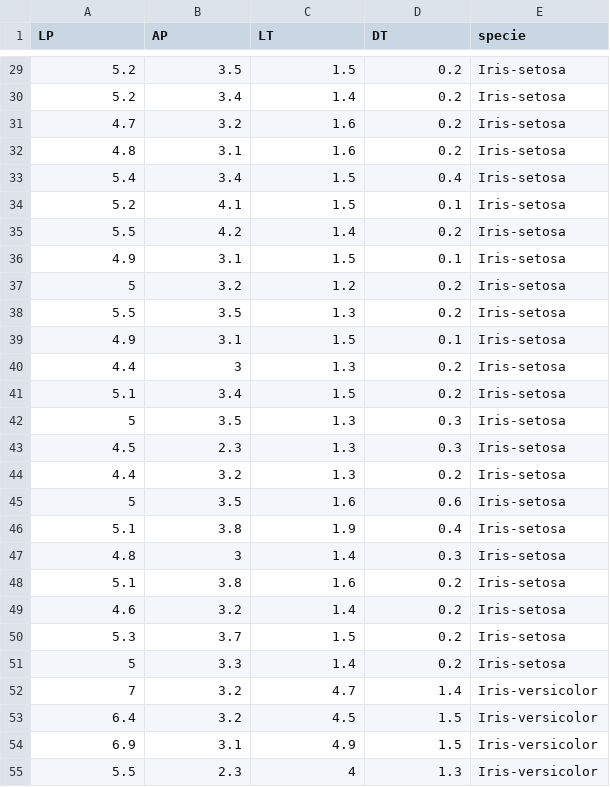
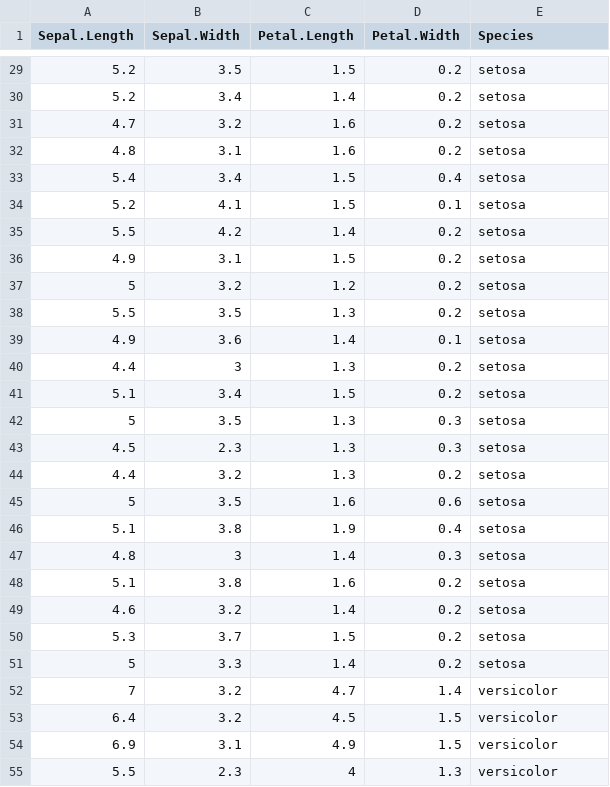
Before and after one commit to JulioCursos/analisis_reproducible_iibp, a CSV file: iris_exportado.csv, drawn as a sheet; only a part is shown, gaps mark what is left out; the diff covers the shown part only.

```diff
--- a/iris_exportado.csv
+++ b/iris_exportado.csv
@@ -1 +1 @@
-"LP","AP","LT","DT","specie"
+"Sepal.Length","Sepal.Width","Petal.Length","Petal.Width","Species"
@@ -29,27 +29,27 @@
-5.2,3.5,1.5,0.2,"Iris-setosa"
-5.2,3.4,1.4,0.2,"Iris-setosa"
-4.7,3.2,1.6,0.2,"Iris-setosa"
-4.8,3.1,1.6,0.2,"Iris-setosa"
-5.4,3.4,1.5,0.4,"Iris-setosa"
-5.2,4.1,1.5,0.1,"Iris-setosa"
-5.5,4.2,1.4,0.2,"Iris-setosa"
-4.9,3.1,1.5,0.1,"Iris-setosa"
-5,3.2,1.2,0.2,"Iris-setosa"
-5.5,3.5,1.3,0.2,"Iris-setosa"
-4.9,3.1,1.5,0.1,"Iris-setosa"
-4.4,3,1.3,0.2,"Iris-setosa"
-5.1,3.4,1.5,0.2,"Iris-setosa"
-5,3.5,1.3,0.3,"Iris-setosa"
-4.5,2.3,1.3,0.3,"Iris-setosa"
-4.4,3.2,1.3,0.2,"Iris-setosa"
-5,3.5,1.6,0.6,"Iris-setosa"
-5.1,3.8,1.9,0.4,"Iris-setosa"
-4.8,3,1.4,0.3,"Iris-setosa"
-5.1,3.8,1.6,0.2,"Iris-setosa"
-4.6,3.2,1.4,0.2,"Iris-setosa"
-5.3,3.7,1.5,0.2,"Iris-setosa"
-5,3.3,1.4,0.2,"Iris-setosa"
-7,3.2,4.7,1.4,"Iris-versicolor"
-6.4,3.2,4.5,1.5,"Iris-versicolor"
-6.9,3.1,4.9,1.5,"Iris-versicolor"
-5.5,2.3,4,1.3,"Iris-versicolor"
+5.2,3.5,1.5,0.2,"setosa"
+5.2,3.4,1.4,0.2,"setosa"
+4.7,3.2,1.6,0.2,"setosa"
+4.8,3.1,1.6,0.2,"setosa"
+5.4,3.4,1.5,0.4,"setosa"
+5.2,4.1,1.5,0.1,"setosa"
+5.5,4.2,1.4,0.2,"setosa"
+4.9,3.1,1.5,0.2,"setosa"
+5,3.2,1.2,0.2,"setosa"
+5.5,3.5,1.3,0.2,"setosa"
+4.9,3.6,1.4,0.1,"setosa"
+4.4,3,1.3,0.2,"setosa"
+5.1,3.4,1.5,0.2,"setosa"
+5,3.5,1.3,0.3,"setosa"
+4.5,2.3,1.3,0.3,"setosa"
+4.4,3.2,1.3,0.2,"setosa"
+5,3.5,1.6,0.6,"setosa"
+5.1,3.8,1.9,0.4,"setosa"
+4.8,3,1.4,0.3,"setosa"
+5.1,3.8,1.6,0.2,"setosa"
+4.6,3.2,1.4,0.2,"setosa"
+5.3,3.7,1.5,0.2,"setosa"
+5,3.3,1.4,0.2,"setosa"
+7,3.2,4.7,1.4,"versicolor"
+6.4,3.2,4.5,1.5,"versicolor"
+6.9,3.1,4.9,1.5,"versicolor"
+5.5,2.3,4,1.3,"versicolor"
```
Also changed, not shown: 123 edited cells elsewhere in this file.
